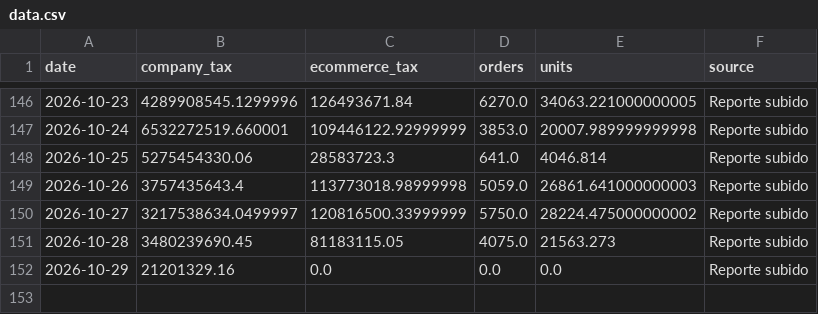
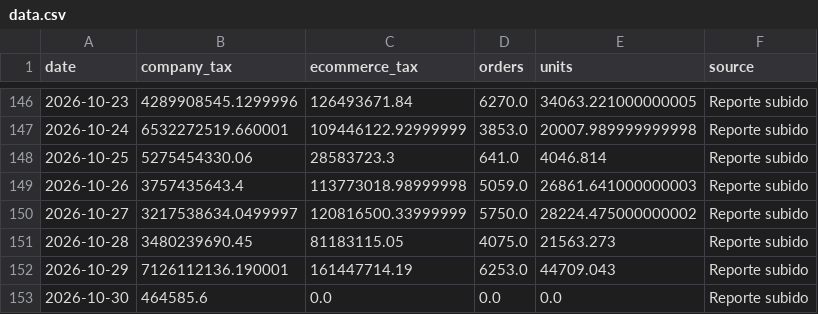
Before and after one commit to 2026-Masonline/masonline-dashboard, a CSV file: data.csv, drawn as a sheet; only a part is shown, gaps mark what is left out.

Commit message:
Actualizar datos ecommerce - Mes en curso

```diff
--- a/data.csv
+++ b/data.csv
@@ -151,2 +151,3 @@ date,company_tax,ecommerce_tax,orders,units,source
 2026-10-28,3480239690.45,81183115.05,4075.0,21563.273,Reporte subido
-2026-10-29,21201329.16,0.0,0.0,0.0,Reporte subido
+2026-10-29,7126112136.190001,161447714.19,6253.0,44709.043,Reporte subido
+2026-10-30,464585.6,0.0,0.0,0.0,Reporte subido
```
